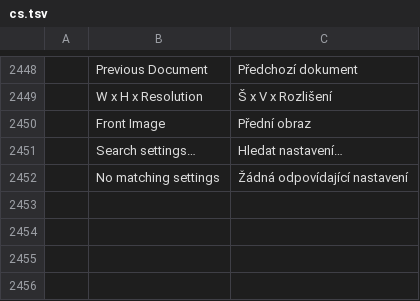
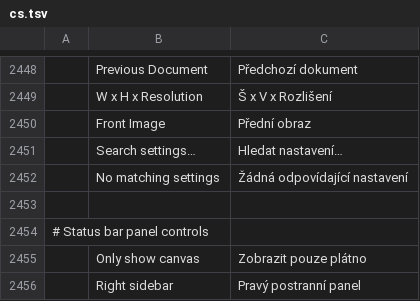
Before and after one commit to MXJinjing/photocraft-hmos, a TSV file: upstream/photocraft/crates/ui-egui/src/i18n/cs.tsv, drawn as a sheet; only a part is shown, gaps mark what is left out; the diff names each change by its address in the sheet, - before the commit and + after, or states it on an @@ line.

```diff
--- a/upstream/photocraft/crates/ui-egui/src/i18n/cs.tsv
+++ b/upstream/photocraft/crates/ui-egui/src/i18n/cs.tsv
+row 2453: (empty)
+row 2454: # Status bar panel controls
+row 2455:  | Only show canvas | Zobrazit pouze plátno
+row 2456:  | Right sidebar | Pravý postranní panel
```
Also changed, not shown: upstream/photocraft/crates/ui-egui/src/i18n/el.tsv, upstream/photocraft/crates/ui-egui/src/i18n/fr.tsv, 24 other files.
